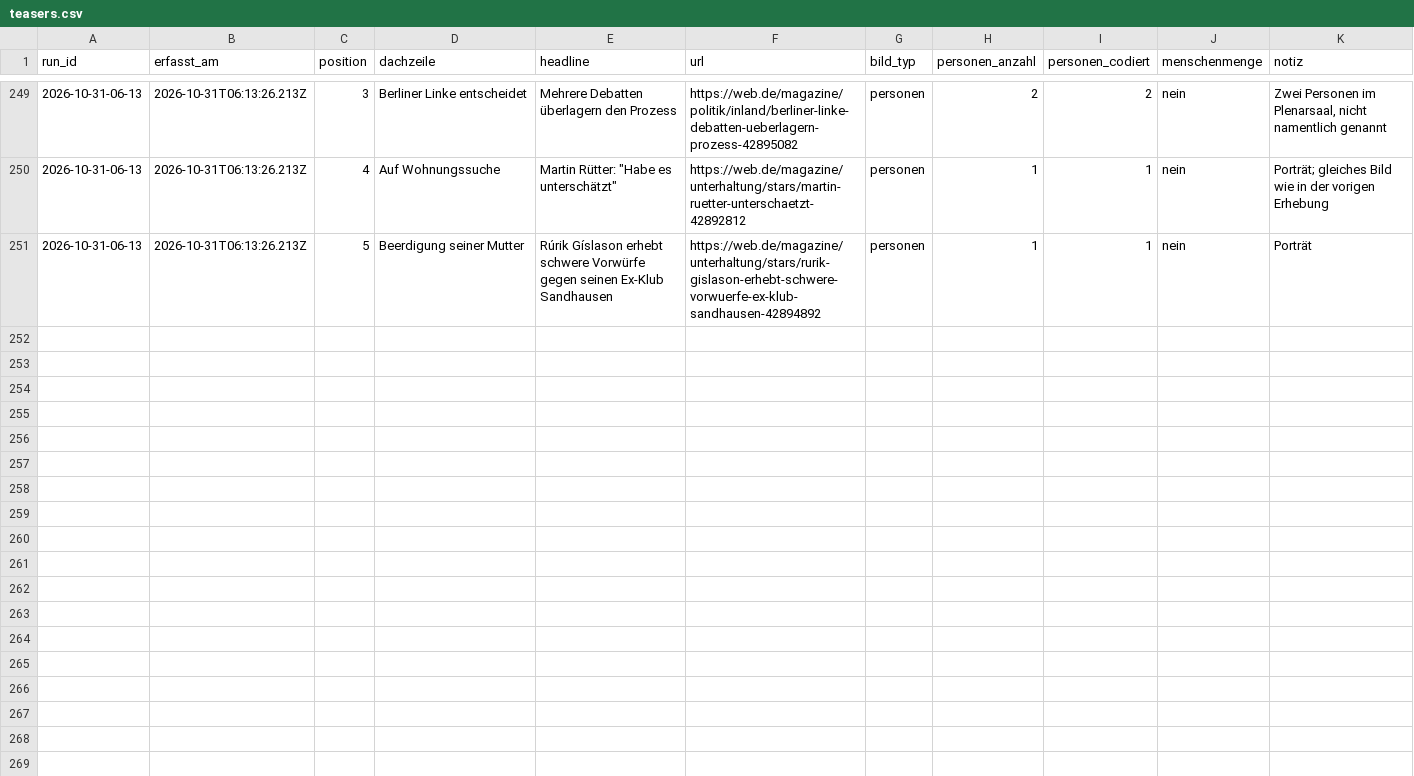
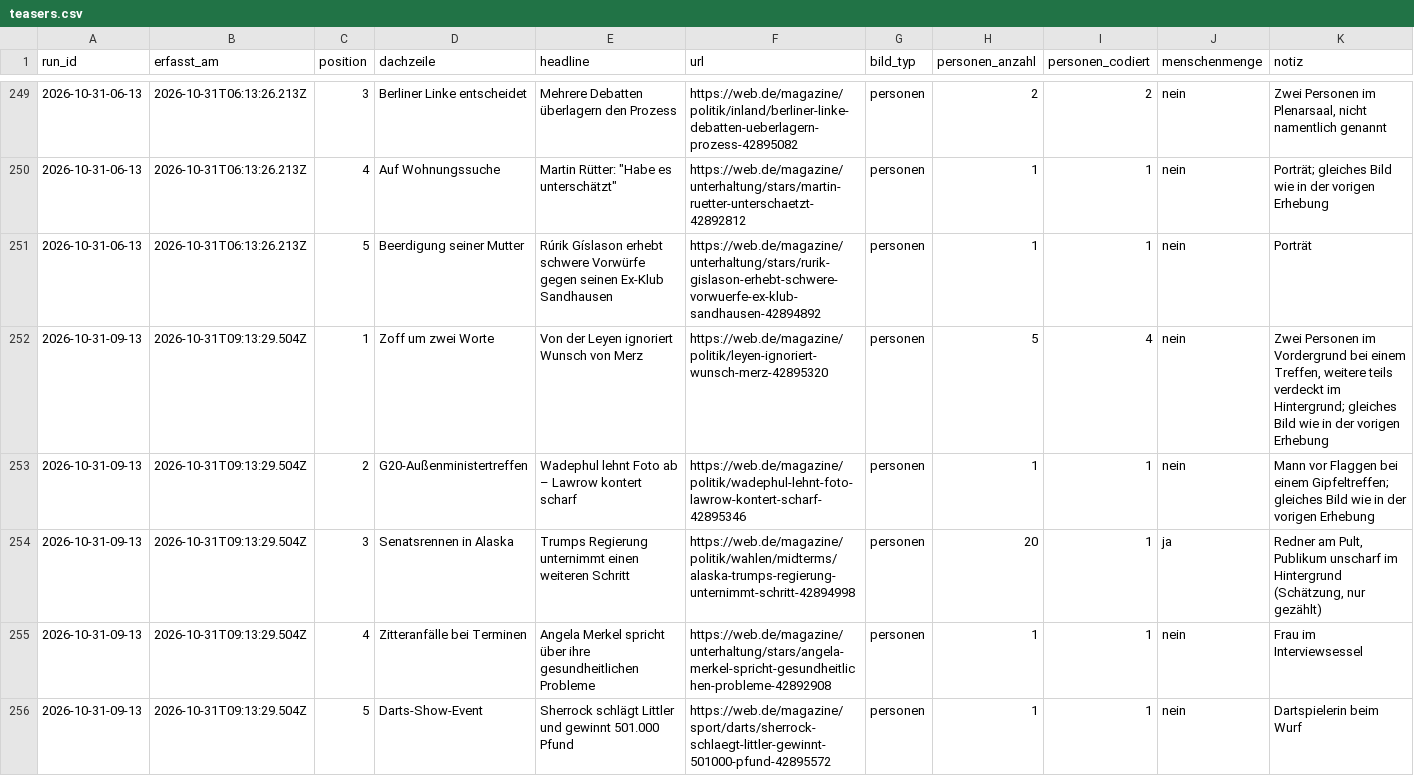
Before and after one commit to happkatharina71-bit/crmd, a CSV file: webde-monitor/data/teasers.csv, drawn as a sheet; only a part is shown, gaps mark what is left out.

```diff
--- a/webde-monitor/data/teasers.csv
+++ b/webde-monitor/data/teasers.csv
@@ -251 +251,6 @@ run_id,erfasst_am,position,dachzeile,headline,url,bild_typ,personen_anzahl,perso
 2026-10-31-06-13,2026-10-31T06:13:26.213Z,5,Beerdigung seiner Mutter,Rúrik Gíslason erhebt schwere Vorwürfe gegen seinen Ex-Klub Sandhausen,https://web.de/magazine/unterhaltung/stars/rurik-gislason-erhebt-schwere-vorwuerfe-ex-klub-sandhausen-42894892,personen,1,1,nein,Porträt
+2026-10-31-09-13,2026-10-31T09:13:29.504Z,1,Zoff um zwei Worte,Von der Leyen ignoriert Wunsch von Merz,https://web.de/magazine/politik/leyen-ignoriert-wunsch-merz-42895320,personen,5,4,nein,"Zwei Personen im Vordergrund bei einem Treffen, weitere teils verdeckt im Hintergrund; gleiches Bild wie in der vorigen Erhebung"
+2026-10-31-09-13,2026-10-31T09:13:29.504Z,2,G20-Außenministertreffen,Wadephul lehnt Foto ab – Lawrow kontert scharf,https://web.de/magazine/politik/wadephul-lehnt-foto-lawrow-kontert-scharf-42895346,personen,1,1,nein,"Mann vor Flaggen bei einem Gipfeltreffen; gleiches Bild wie in der vorigen Erhebung"
+2026-10-31-09-13,2026-10-31T09:13:29.504Z,3,Senatsrennen in Alaska,Trumps Regierung unternimmt einen weiteren Schritt,https://web.de/magazine/politik/wahlen/midterms/alaska-trumps-regierung-unternimmt-schritt-42894998,personen,20,1,ja,"Redner am Pult, Publikum unscharf im Hintergrund (Schätzung, nur gezählt)"
+2026-10-31-09-13,2026-10-31T09:13:29.504Z,4,Zitteranfälle bei Terminen,Angela Merkel spricht über ihre gesundheitlichen Probleme,https://web.de/magazine/unterhaltung/stars/angela-merkel-spricht-gesundheitlichen-probleme-42892908,personen,1,1,nein,Frau im Interviewsessel
+2026-10-31-09-13,2026-10-31T09:13:29.504Z,5,Darts-Show-Event,Sherrock schlägt Littler und gewinnt 501.000 Pfund,https://web.de/magazine/sport/darts/sherrock-schlaegt-littler-gewinnt-501000-pfund-42895572,personen,1,1,nein,Dartspielerin beim Wurf
```
Also changed, not shown: webde-monitor/data/persons.csv, 7 other files.
